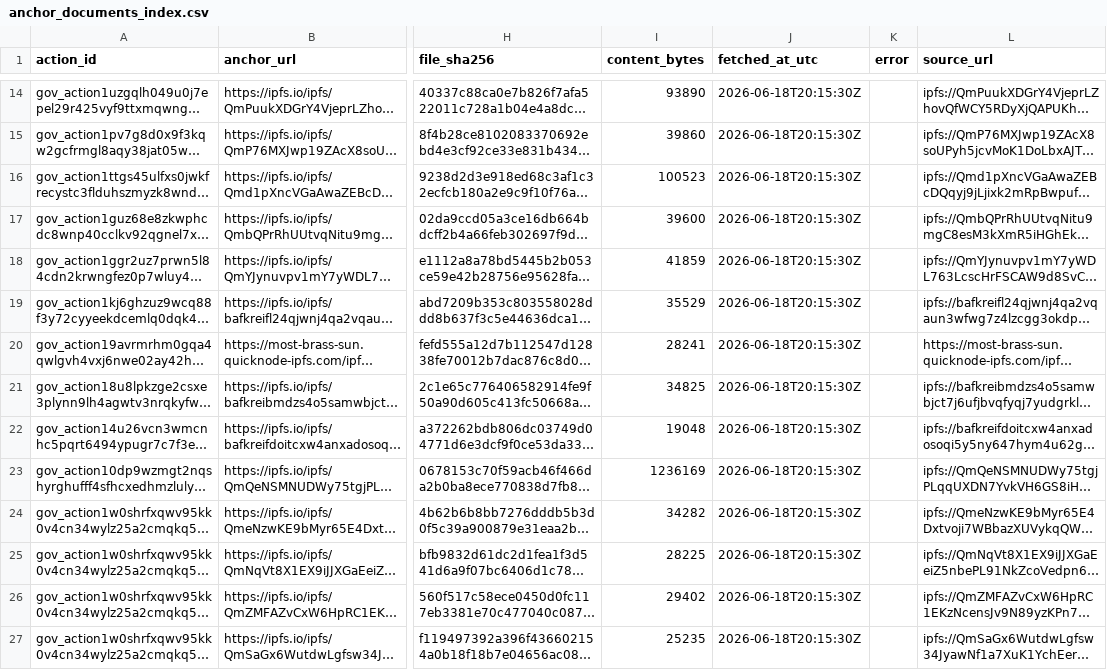
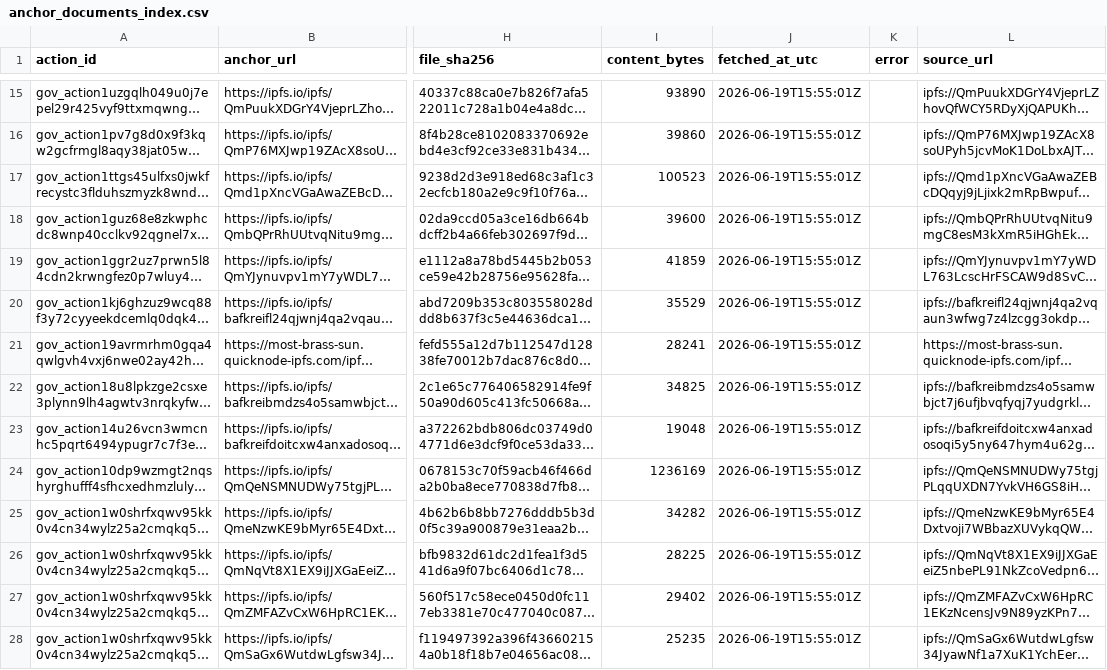
Before and after one commit to BEACNpool/beacn-drep-resources, a CSV file: data/input/governance/anchor_documents_index.csv, drawn as a sheet; only a part is shown, gaps mark what is left out; long unchanged cells end in …; addresses are those after the commit; the diff covers the shown part only; the diff names each change by its address in the sheet, - before the commit and + after, or states it on an @@ line.

```diff
--- a/data/input/governance/anchor_documents_index.csv
+++ b/data/input/governance/anchor_documents_index.csv
-J15:J28 (fetched_at_utc): 2026-06-18T20:15:30Z
+J15:J28 (fetched_at_utc): 2026-06-19T15:55:01Z
```
Also changed, not shown: 1 added row and 113 edited cells elsewhere in this file, data/input/governance/governance_action_flags.csv, data/input/governance/governance_actions_active.csv, 8 other files.
